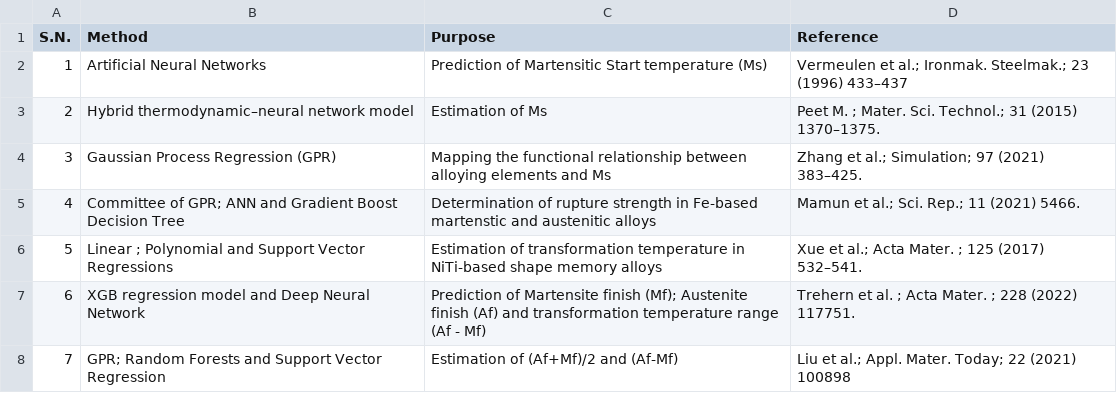
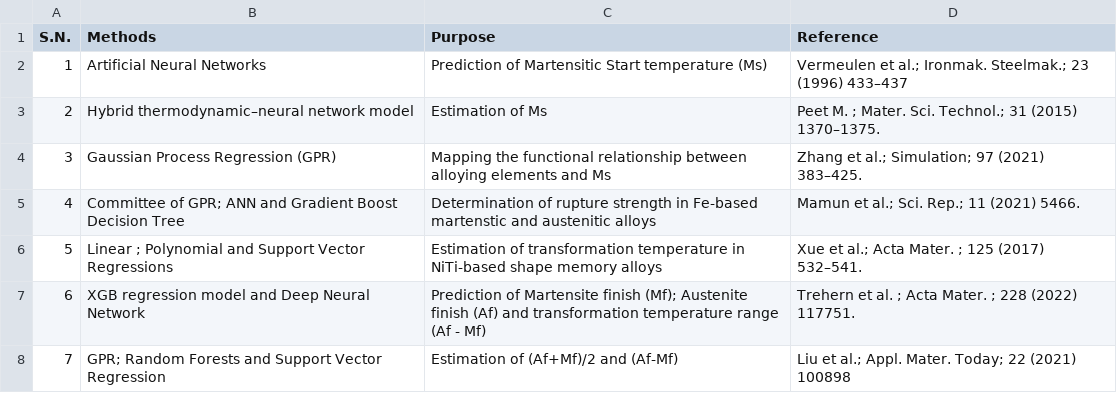
Before and after one commit to anilkunwar/martensitic_alloys, a CSV file: machine_learning.csv, drawn as a sheet.

Commit message:
Update machine_learning.csv

```diff
--- a/machine_learning.csv
+++ b/machine_learning.csv
@@ -1,2 +1,2 @@
-S.N., Method, Purpose, Reference
+S.N., Methods, Purpose, Reference
 1, Artificial Neural Networks, Prediction of Martensitic Start temperature (Ms), Vermeulen et al.; Ironmak. Steelmak.; 23 (1996) 433–437
```
